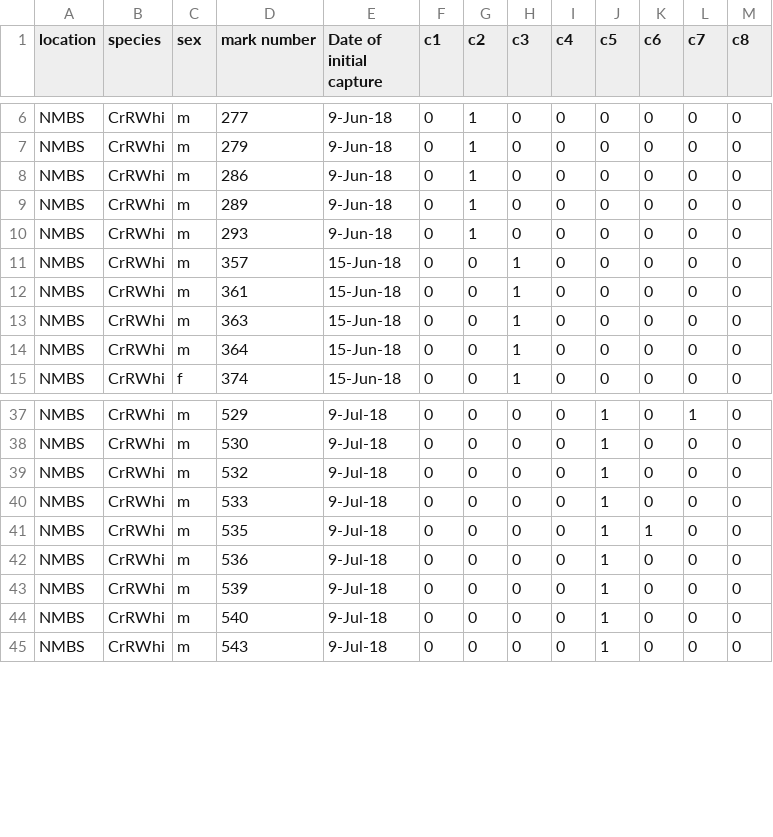
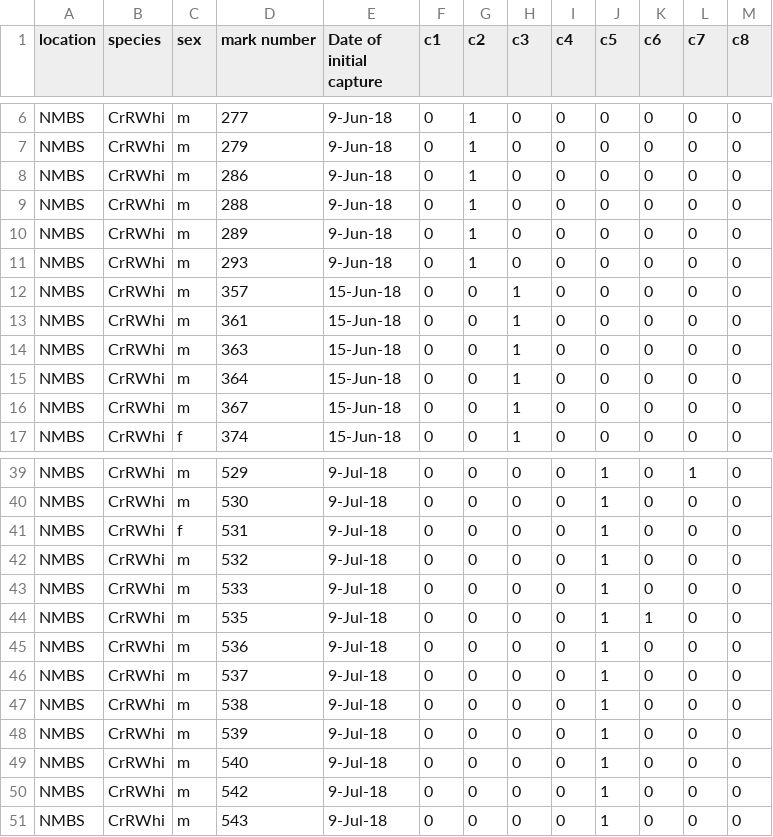
Before and after one commit to bpliberto/caphistory, a CSV file: capturehistoryCrimsonsNMBS2.csv, drawn as a sheet; only a part is shown, gaps mark what is left out.

Commit message:
WOW NMBS had some missing too, also added back deads

```diff
--- a/capturehistoryCrimsonsNMBS2.csv
+++ b/capturehistoryCrimsonsNMBS2.csv
@@ -8,2 +8,3 @@ NMBS,CrRWhi,m,279,9-Jun-18,0,1,0,0,0,0,0,0
 NMBS,CrRWhi,m,286,9-Jun-18,0,1,0,0,0,0,0,0
+NMBS,CrRWhi,m,288,9-Jun-18,0,1,0,0,0,0,0,0
 NMBS,CrRWhi,m,289,9-Jun-18,0,1,0,0,0,0,0,0
@@ -14,2 +15,3 @@ NMBS,CrRWhi,m,363,15-Jun-18,0,0,1,0,0,0,0,0
 NMBS,CrRWhi,m,364,15-Jun-18,0,0,1,0,0,0,0,0
+NMBS,CrRWhi,m,367,15-Jun-18,0,0,1,0,0,0,0,0
 NMBS,CrRWhi,f,374,15-Jun-18,0,0,1,0,0,0,0,0
@@ -38,2 +40,3 @@ NMBS,CrRWhi,m,529,9-Jul-18,0,0,0,0,1,0,1,0
 NMBS,CrRWhi,m,530,9-Jul-18,0,0,0,0,1,0,0,0
+NMBS,CrRWhi,f,531,9-Jul-18,0,0,0,0,1,0,0,0
 NMBS,CrRWhi,m,532,9-Jul-18,0,0,0,0,1,0,0,0
@@ -42,4 +45,7 @@ NMBS,CrRWhi,m,535,9-Jul-18,0,0,0,0,1,1,0,0
 NMBS,CrRWhi,m,536,9-Jul-18,0,0,0,0,1,0,0,0
+NMBS,CrRWhi,m,537,9-Jul-18,0,0,0,0,1,0,0,0
+NMBS,CrRWhi,m,538,9-Jul-18,0,0,0,0,1,0,0,0
 NMBS,CrRWhi,m,539,9-Jul-18,0,0,0,0,1,0,0,0
 NMBS,CrRWhi,m,540,9-Jul-18,0,0,0,0,1,0,0,0
+NMBS,CrRWhi,m,542,9-Jul-18,0,0,0,0,1,0,0,0
 NMBS,CrRWhi,m,543,9-Jul-18,0,0,0,0,1,0,0,0
```
